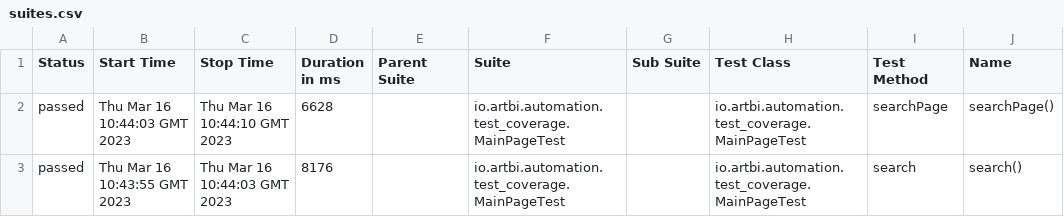
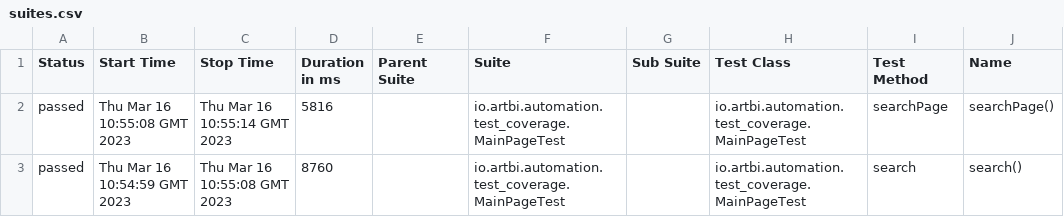
Before and after one commit to ArtBi/github-actions-selenide-allure, a CSV file: 11/data/suites.csv, drawn as a sheet; only a part is shown; the diff names each change by its address in the sheet, - before the commit and + after, or states it on an @@ line.

```diff
--- a/11/data/suites.csv
+++ b/11/data/suites.csv
-B2 (Start Time): Thu Mar 16 10:44:03 GMT 2023
+B2 (Start Time): Thu Mar 16 10:55:08 GMT 2023
-C2 (Stop Time): Thu Mar 16 10:44:10 GMT 2023
+C2 (Stop Time): Thu Mar 16 10:55:14 GMT 2023
-D2 (Duration in ms): 6628
+D2 (Duration in ms): 5816
-B3 (Start Time): Thu Mar 16 10:43:55 GMT 2023
+B3 (Start Time): Thu Mar 16 10:54:59 GMT 2023
-C3 (Stop Time): Thu Mar 16 10:44:03 GMT 2023
+C3 (Stop Time): Thu Mar 16 10:55:08 GMT 2023
-D3 (Duration in ms): 8176
+D3 (Duration in ms): 8760
```
Also changed, not shown: 28 other files.
